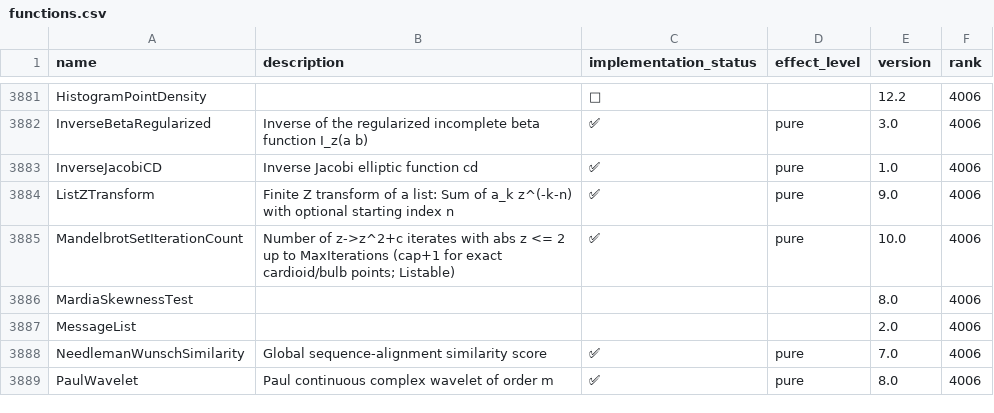
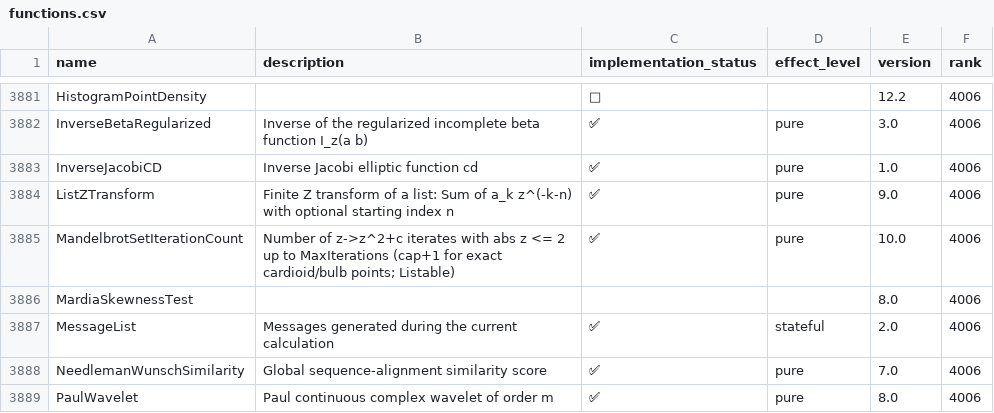
Before and after one commit to ad-si/Woxi, a CSV file: functions.csv, drawn as a sheet; only a part is shown, gaps mark what is left out.

Commit message:
Hold Definition and give $MessageList its contents
`Definition[sym]` and `FullDefinition[sym]` handed back a bare text blob, so
`Head` said `Symbol`, `Length` said `0` and `Part` could not reach the symbol.
wolframscript keeps both calls unevaluated and only formats them, so the
definition text now comes from the formatter (`definition_text` /
`full_definition_text`) in every form — OutputForm, InputForm and the box
renderer — while the expression stays `Definition[sym]`. `TextString` applies
no format rules, so it shows the call itself, as in wolframscript.

`Information[…]` (and the `?sym` shortcut) likewise returned pre-rendered
text; the record is now a real `InformationData[…]` expression, so `Head`
answers `InformationData`. Its printed form is unchanged.

`$MessageList` was left unevaluated. It now lists the messages raised so far
in the current calculation, each as a held message name, and is cleared at
the start of every top-level evaluation. Messages silenced by `Quiet` or
`Off` are not recorded, and releasing an entry's hold gives the message text.

A 30-expression sweep of the definition family and a 14-expression sweep of
$MessageList now agree with wolframscript throughout.

```diff
--- a/functions.csv
+++ b/functions.csv
@@ -3886,3 +3886,3 @@ MandelbrotSetIterationCount,Number of z->z^2+c iterates with abs z <= 2 up to Ma
 MardiaSkewnessTest,,,,8.0,4006
-MessageList,,,,2.0,4006
+MessageList,Messages generated during the current calculation,✅,stateful,2.0,4006
 NeedlemanWunschSimilarity,Global sequence-alignment similarity score,✅,pure,7.0,4006
```
Also changed, not shown: 10 other files.
